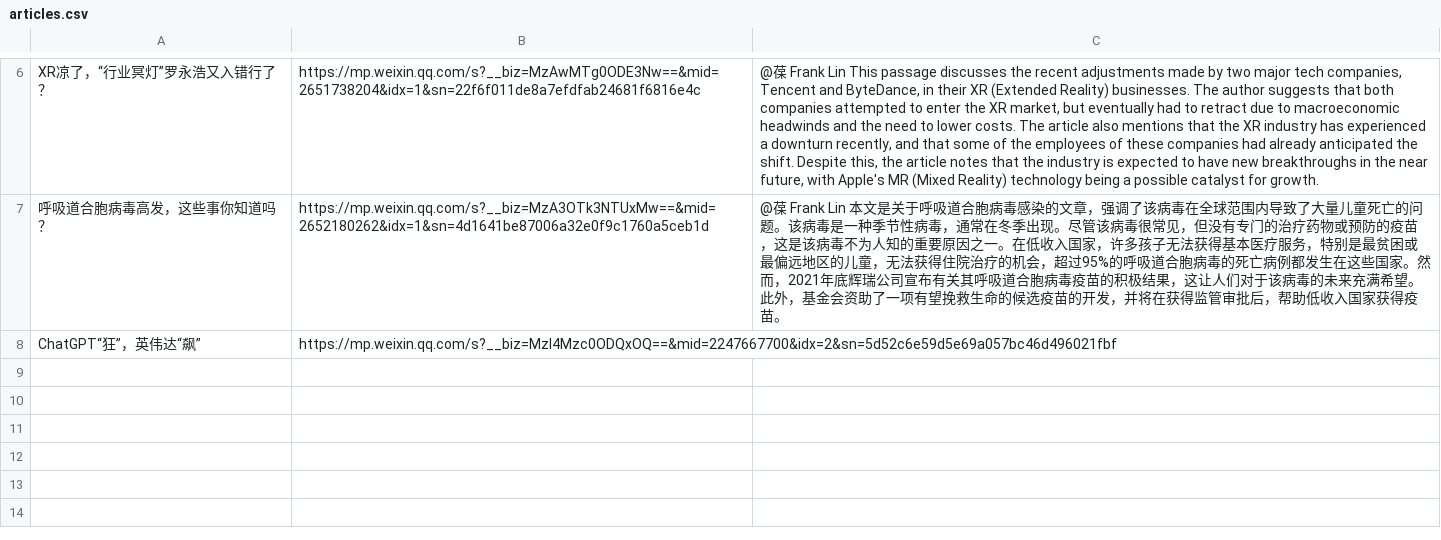
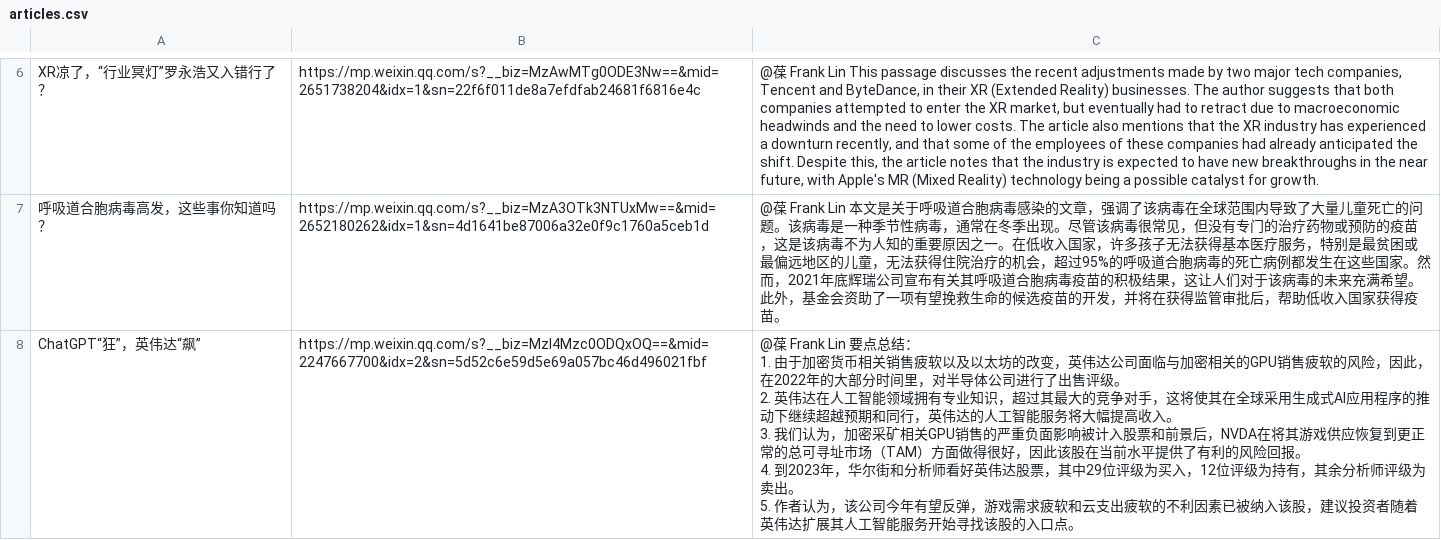
Before and after one commit to etrobot/chatgptSummary, a CSV file: articles.csv, drawn as a sheet; only a part is shown, gaps mark what is left out.

```diff
--- a/articles.csv
+++ b/articles.csv
@@ -18,2 +18,12 @@ XR凉了，“行业冥灯”罗永浩又入错行了？,https://mp.weixin.qq.co
 呼吸道合胞病毒高发，这些事你知道吗？,https://mp.weixin.qq.com/s?__biz=MzA3OTk3NTUxMw==&mid=2652180262&idx=1&sn=4d1641be87006a32e0f9c1760a5ceb1d,@葆 Frank Lin 本文是关于呼吸道合胞病毒感染的文章，强调了该病毒在全球范围内导致了大量儿童死亡的问题。该病毒是一种季节性病毒，通常在冬季出现。尽管该病毒很常见，但没有专门的治疗药物或预防的疫苗，这是该病毒不为人知的重要原因之一。在低收入国家，许多孩子无法获得基本医疗服务，特别是最贫困或最偏远地区的儿童，无法获得住院治疗的机会，超过95%的呼吸道合胞病毒的死亡病例都发生在这些国家。然而，2021年底辉瑞公司宣布有关其呼吸道合胞病毒疫苗的积极结果，这让人们对于该病毒的未来充满希望。此外，基金会资助了一项有望挽救生命的候选疫苗的开发，并将在获得监管审批后，帮助低收入国家获得疫苗。
-ChatGPT“狂”，英伟达“飙”,https://mp.weixin.qq.com/s?__biz=MzI4Mzc0ODQxOQ==&mid=2247667700&idx=2&sn=5d52c6e59d5e69a057bc46d496021fbf,
+ChatGPT“狂”，英伟达“飙”,https://mp.weixin.qq.com/s?__biz=MzI4Mzc0ODQxOQ==&mid=2247667700&idx=2&sn=5d52c6e59d5e69a057bc46d496021fbf,"@葆 Frank Lin 要点总结：
+
+1. 由于加密货币相关销售疲软以及以太坊的改变，英伟达公司面临与加密相关的GPU销售疲软的风险，因此，在2022年的大部分时间里，对半导体公司进行了出售评级。
+
+2. 英伟达在人工智能领域拥有专业知识，超过其最大的竞争对手，这将使其在全球采用生成式AI应用程序的推动下继续超越预期和同行，英伟达的人工智能服务将大幅提高收入。
+
+3. 我们认为，加密采矿相关GPU销售的严重负面影响被计入股票和前景后，NVDA在将其游戏供应恢复到更正常的总可寻址市场（TAM）方面做得很好，因此该股在当前水平提供了有利的风险回报。
+
+4. 到2023年，华尔街和分析师看好英伟达股票，其中29位评级为买入，12位评级为持有，其余分析师评级为卖出。
+
+5. 作者认为，该公司今年有望反弹，游戏需求疲软和云支出疲软的不利因素已被纳入该股，建议投资者随着英伟达扩展其人工智能服务开始寻找该股的入口点。"
```
Also changed, not shown: 1 other file.
